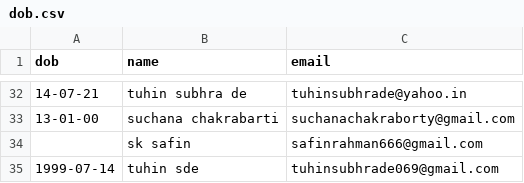
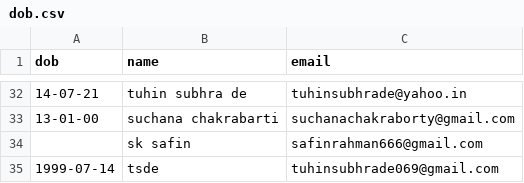
Before and after one commit to Gituhin/Friends-Data, a CSV file: dob.csv, drawn as a sheet; only a part is shown, gaps mark what is left out.

Commit message:
Commit by tsde

```diff
--- a/dob.csv
+++ b/dob.csv
@@ -34,2 +34,2 @@ dob,name,email
 ,sk safin,safinrahman666@gmail.com
-1999-07-14,tuhin sde,tuhinsubhrade069@gmail.com
+1999-07-14,tsde,tuhinsubhrade069@gmail.com
```
